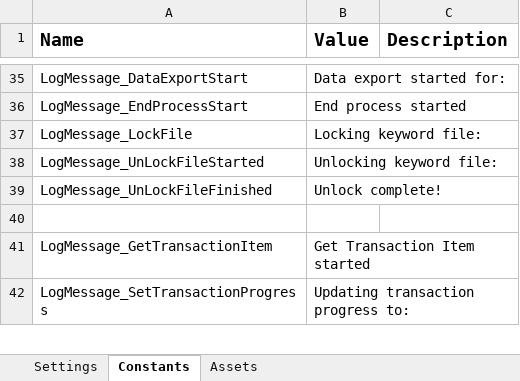
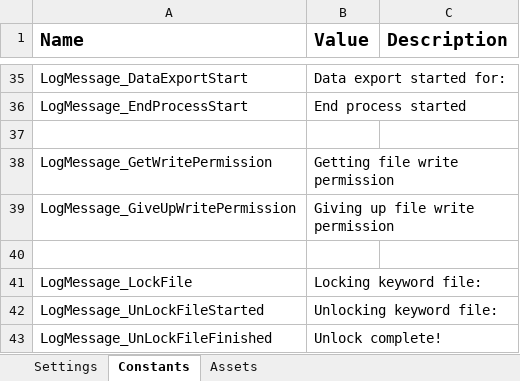
Before and after one commit to UiPath-Services/StudioTemplates, an Excel workbook: DocumentUnderstandingProcess/VB/Data/Config.xlsx, sheet Constants, drawn as a sheet; only a part is shown, gaps mark what is left out; the shorter side is filled out with more unchanged rows; values as stored, in another font and other column widths than the file's, no borders; the diff names each change by its address in the sheet, - before the commit and + after, or states it on an @@ line.

```diff
--- a/DocumentUnderstandingProcess/VB/Data/Config.xlsx (sheet Constants)
+++ b/DocumentUnderstandingProcess/VB/Data/Config.xlsx (sheet Constants)
+row 37: (empty)
+row 38: LogMessage_GetWritePermission | Getting file write permission
+row 39: LogMessage_GiveUpWritePermission | Giving up file write permission
+row 40: (empty)
```
Also changed, not shown: 2 other files.
